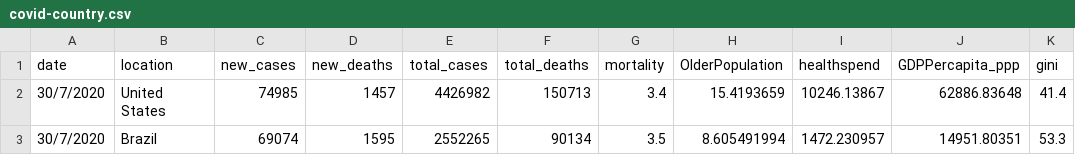
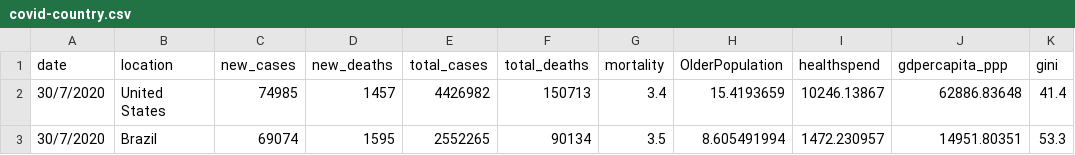
Before and after one commit to sowjanyabhupathiraju/sowjanya.github.io, a CSV file: covid-country.csv, drawn as a sheet; only a part is shown.

Commit message:
Update covid-country.csv

```diff
--- a/covid-country.csv
+++ b/covid-country.csv
@@ -1,2 +1,2 @@
-date,location,new_cases,new_deaths,total_cases,total_deaths,mortality,OlderPopulation,healthspend,GDPPercapita_ppp,gini
+date,location,new_cases,new_deaths,total_cases,total_deaths,mortality,OlderPopulation,healthspend,gdpercapita_ppp,gini
 30/7/2020,United States,74985,1457,4426982,150713,3.4,15.4193659,10246.13867,62886.83648,41.4
```
